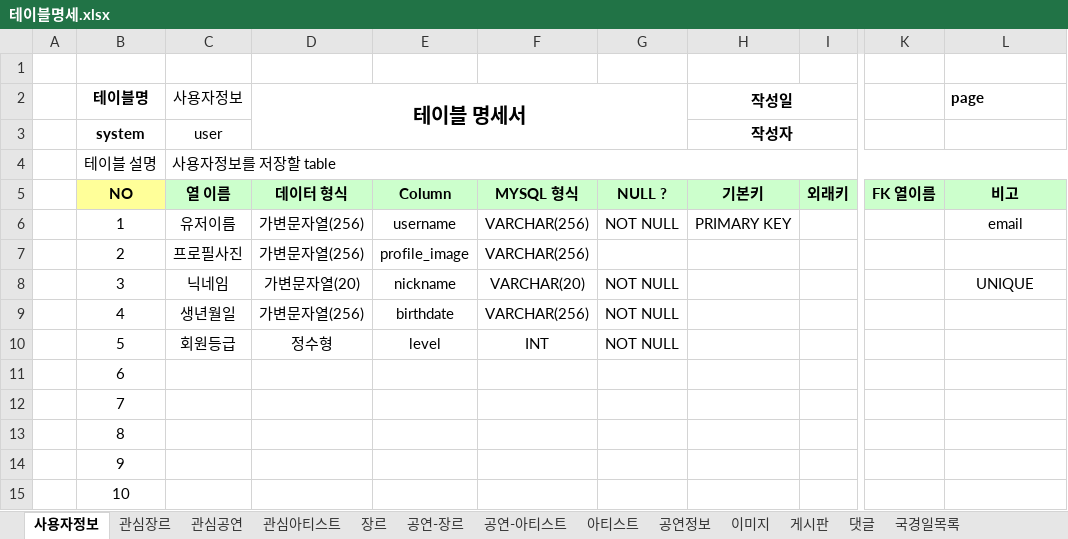
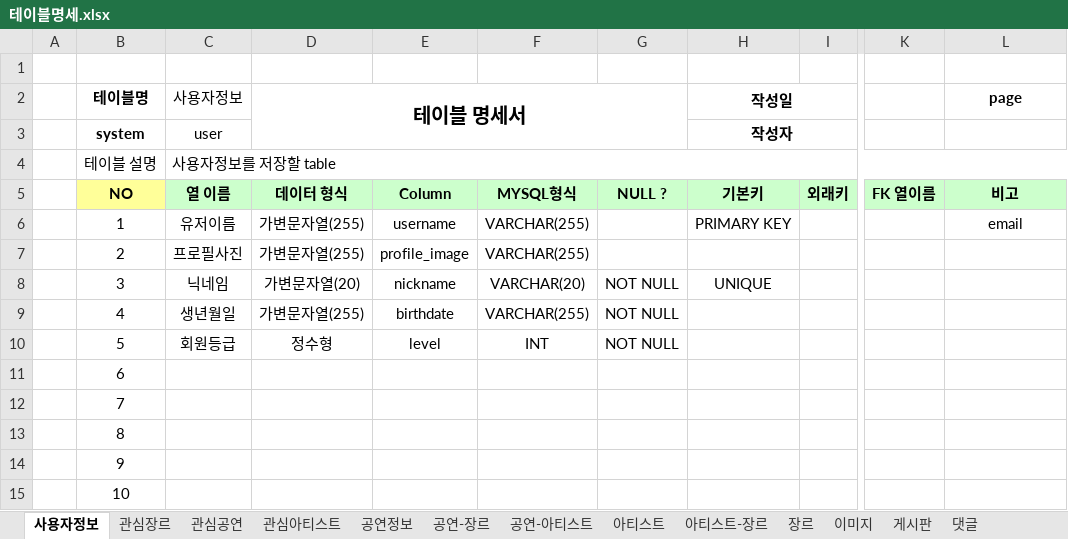
Before and after one commit to Preznt/Tiget, an Excel workbook: document/테이블명세.xlsx, sheet 사용자정보, drawn as a sheet; only a part is shown, gaps mark what is left out; values as stored, in another font and other column widths than the file's, no borders; the diff names each change by its address in the sheet, - before the commit and + after, or states it on an @@ line.

```diff
--- a/document/테이블명세.xlsx (sheet 사용자정보)
+++ b/document/테이블명세.xlsx (sheet 사용자정보)
+sheet tab: 아티스트-장르
@@ sheet tab order changed: 사용자정보 | 관심장르 | 관심공연 | 관심아티스트 | 공연정보 | 공연-장르 | 공연-아티스트 | 아티스트 | 아티스트-장르 | 장르 | 이미지 | 게시판 | 댓글 @@
-L2 alignment: left
+L2 alignment: center
-F5: MYSQL 형식
+F5: MYSQL형식
-D6:D7 (테이블 명세서): 가변문자열(256)
+D6:D7 (테이블 명세서): 가변문자열(255)
-F6:F7: VARCHAR(256)
+F6:F7: VARCHAR(255)
-G6: NOT NULL
+G6: (empty)
-H8 (작성일): (empty)
+H8 (작성일): UNIQUE
-L8 (page): UNIQUE
+L8 (page): (empty)
-D9 (테이블 명세서): 가변문자열(256)
+D9 (테이블 명세서): 가변문자열(255)
-F9: VARCHAR(256)
+F9: VARCHAR(255)
```
Also changed, not shown: sheet 댓글, sheet 이미지, sheet 공연정보, sheet 게시판, sheet 관심공연, sheet 관심장르, 6 more sheets, document/공연리스트_04.xlsx, 30 other files.
